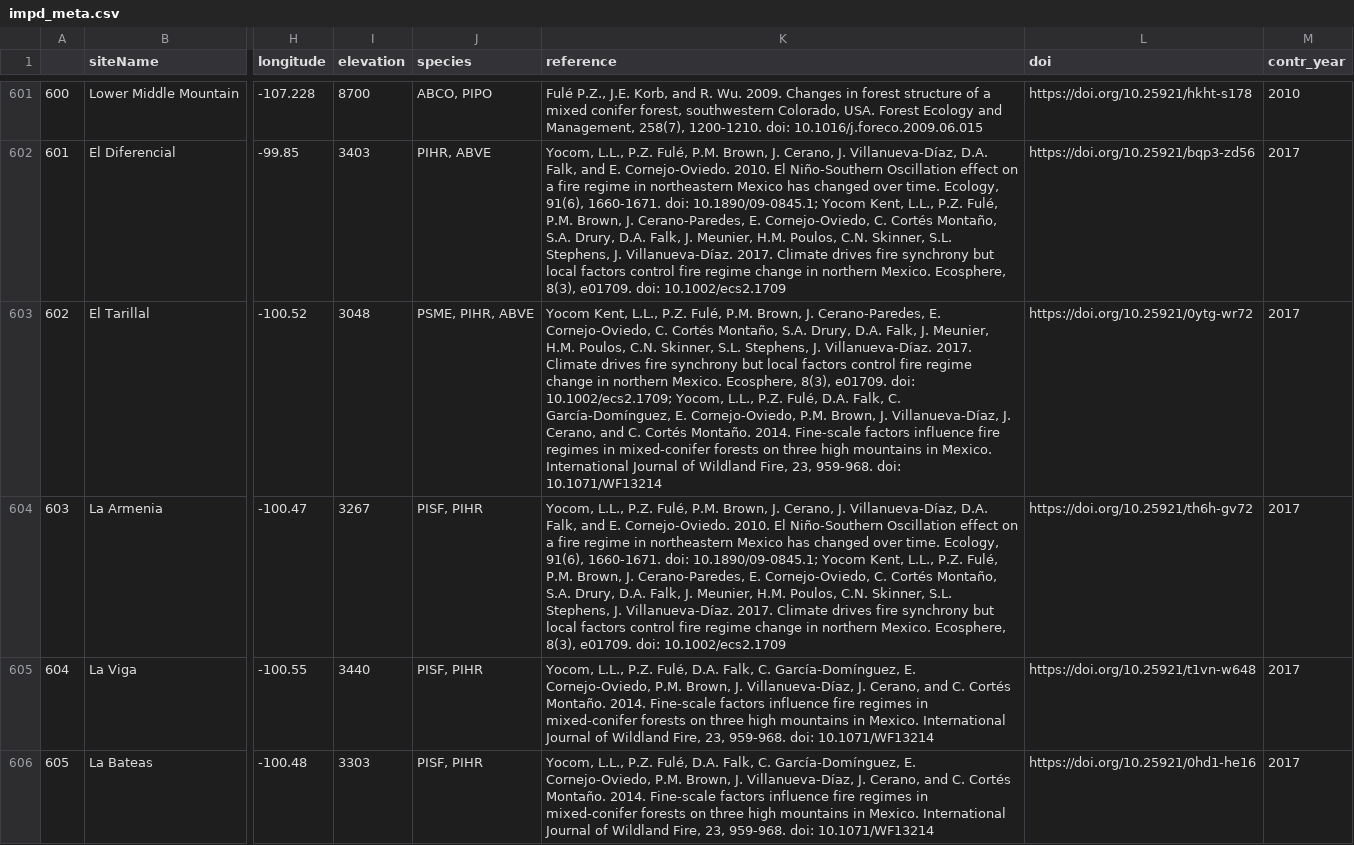
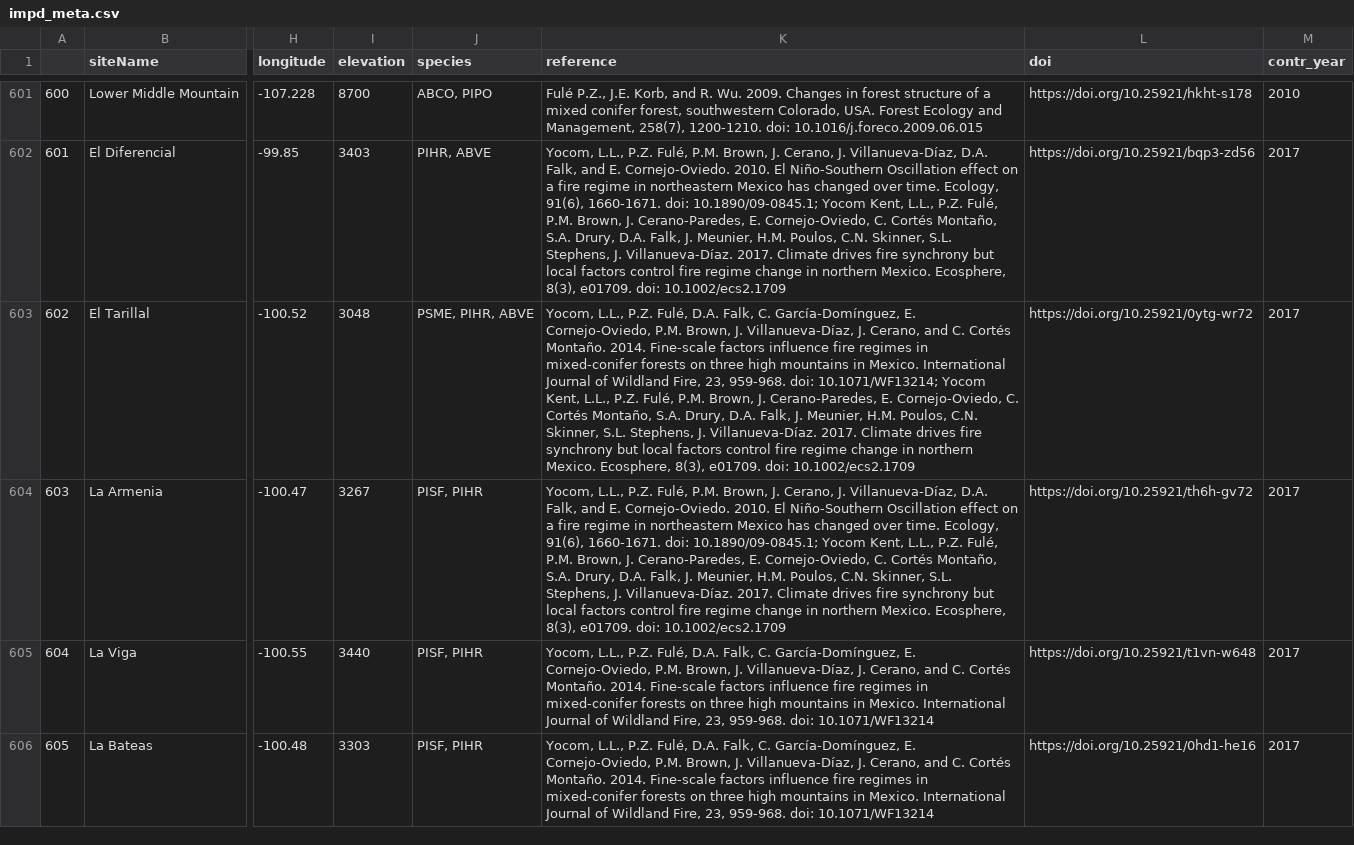
Before and after one commit to chguiterman/scrape-IMPD, a CSV file: data/impd_meta.csv, drawn as a sheet; only a part is shown, gaps mark what is left out; the diff covers the shown part only; the diff names each change by its address in the sheet, - before the commit and + after, or states it on an @@ line.

```diff
--- a/data/impd_meta.csv
+++ b/data/impd_meta.csv
-K603 (reference): Yocom Kent, L.L., P.Z. Fulé, P.M. Brown, J. Cerano-Paredes, E. Cornejo-Oviedo, C. Cortés Montaño, S.A. Drury, D.A. Falk, J. Meunier, H.M. Poulos, C.N. Skinner, S.L. Stephens, J. Villanueva-Díaz. 2017. Climate drives fire synchrony but local factors control fire regime change in northern Mexico. Ecosphere, 8(3), e01709. doi: 10.1002/ecs2.1709; Yocom, L.L., P.Z. Fulé, D.A. Falk, C. García-Domínguez, E. Cornejo-Oviedo, P.M. Brown, J. Villanueva-Díaz, J. Cerano, and C. Cortés Montaño. 2014. Fine-scale factors influence fire regimes in mixed-conifer forests on three high mountains in Mexico. International Journal of Wildland Fire, 23, 959-968. doi: 10.1071/WF13214
+K603 (reference): Yocom, L.L., P.Z. Fulé, D.A. Falk, C. García-Domínguez, E. Cornejo-Oviedo, P.M. Brown, J. Villanueva-Díaz, J. Cerano, and C. Cortés Montaño. 2014. Fine-scale factors influence fire regimes in mixed-conifer forests on three high mountains in Mexico. International Journal of Wildland Fire, 23, 959-968. doi: 10.1071/WF13214; Yocom Kent, L.L., P.Z. Fulé, P.M. Brown, J. Cerano-Paredes, E. Cornejo-Oviedo, C. Cortés Montaño, S.A. Drury, D.A. Falk, J. Meunier, H.M. Poulos, C.N. Skinner, S.L. Stephens, J. Villanueva-Díaz. 2017. Climate drives fire synchrony but local factors control fire regime change in northern Mexico. Ecosphere, 8(3), e01709. doi: 10.1002/ecs2.1709
```
Also changed, not shown: 19 edited cells elsewhere in this file, 1 other file.
